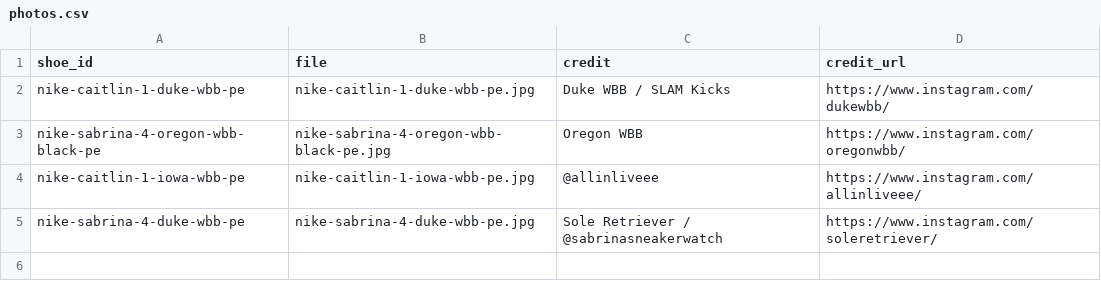
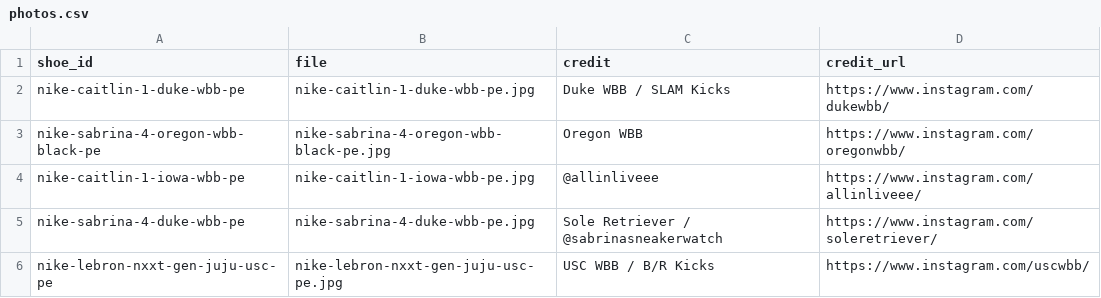
Before and after one commit to elcarrillo/wbb_kicks, a CSV file: data/photos.csv, drawn as a sheet.

```diff
--- a/data/photos.csv
+++ b/data/photos.csv
@@ -5 +5,2 @@ nike-caitlin-1-iowa-wbb-pe,nike-caitlin-1-iowa-wbb-pe.jpg,@allinliveee,https://w
 nike-sabrina-4-duke-wbb-pe,nike-sabrina-4-duke-wbb-pe.jpg,Sole Retriever / @sabrinasneakerwatch,https://www.instagram.com/soleretriever/
+nike-lebron-nxxt-gen-juju-usc-pe,nike-lebron-nxxt-gen-juju-usc-pe.jpg,USC WBB / B/R Kicks,https://www.instagram.com/uscwbb/
```
Also changed, not shown: data/shoes.csv, data/sightings.csv, 2 other files.
